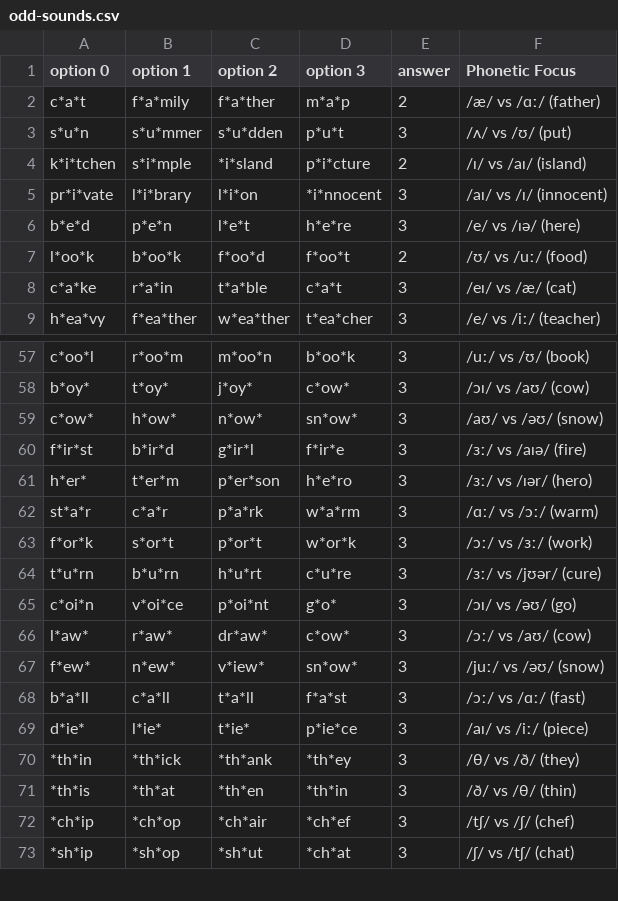
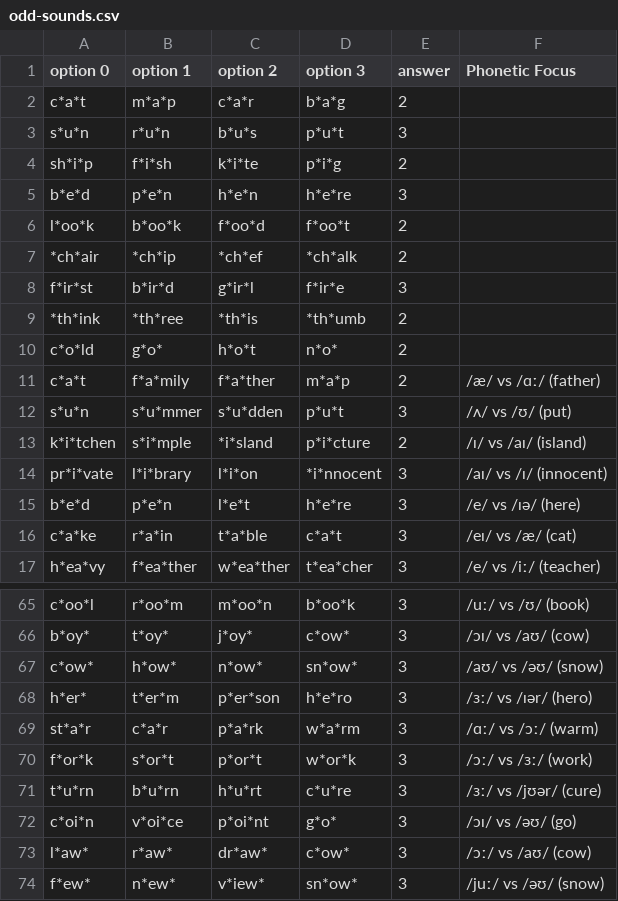
Before and after one commit to TheHuy110/English-Everyday, a CSV file: content/odd-sounds.csv, drawn as a sheet; only a part is shown, gaps mark what is left out; the shorter side is filled out with more unchanged rows.

```diff
--- a/content/odd-sounds.csv
+++ b/content/odd-sounds.csv
@@ -1,2 +1,11 @@
 option 0,option 1,option 2,option 3,answer,Phonetic Focus
+c*a*t,m*a*p,c*a*r,b*a*g,2,
+s*u*n,r*u*n,b*u*s,p*u*t,3,
+sh*i*p,f*i*sh,k*i*te,p*i*g,2,
+b*e*d,p*e*n,h*e*n,h*e*re,3,
+l*oo*k,b*oo*k,f*oo*d,f*oo*t,2,
+*ch*air,*ch*ip,*ch*ef,*ch*alk,2,
+f*ir*st,b*ir*d,g*ir*l,f*ir*e,3,
+*th*ink,*th*ree,*th*is,*th*umb,2,
+c*o*ld,g*o*,h*o*t,n*o*,2,
 c*a*t,f*a*mily,f*a*ther,m*a*p,2,/æ/ vs /ɑː/ (father)
@@ -6,3 +15,2 @@ pr*i*vate,l*i*brary,l*i*on,*i*nnocent,3,/aɪ/ vs /ɪ/ (innocent)
 b*e*d,p*e*n,l*e*t,h*e*re,3,/e/ vs /ɪə/ (here)
-l*oo*k,b*oo*k,f*oo*d,f*oo*t,2,/ʊ/ vs /uː/ (food)
 c*a*ke,r*a*in,t*a*ble,c*a*t,3,/eɪ/ vs /æ/ (cat)
@@ -59,3 +67,2 @@ b*oy*,t*oy*,j*oy*,c*ow*,3,/ɔɪ/ vs /aʊ/ (cow)
 c*ow*,h*ow*,n*ow*,sn*ow*,3,/aʊ/ vs /əʊ/ (snow)
-f*ir*st,b*ir*d,g*ir*l,f*ir*e,3,/ɜː/ vs /aɪə/ (fire)
 h*er*,t*er*m,p*er*son,h*e*ro,3,/ɜː/ vs /ɪər/ (hero)
```
Also changed, not shown: 1 other file.
